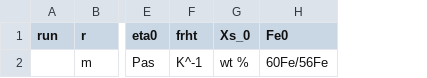
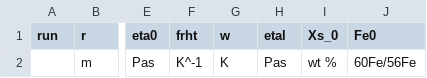
Before and after one commit to Hannah-RS/planetesimal-magnetic-history, a CSV file: all_sucess_info.csv, drawn as a sheet; only a part is shown, gaps mark what is left out; the diff names each change by its address in the sheet, - before the commit and + after, or states it on an @@ line.

Commit message:
added variation of w and etal

```diff
--- a/all_sucess_info.csv
+++ b/all_sucess_info.csv
+column G (w), row 2: K
+column H (etal), row 2: Pas
```
Also changed, not shown: 8 other files.
